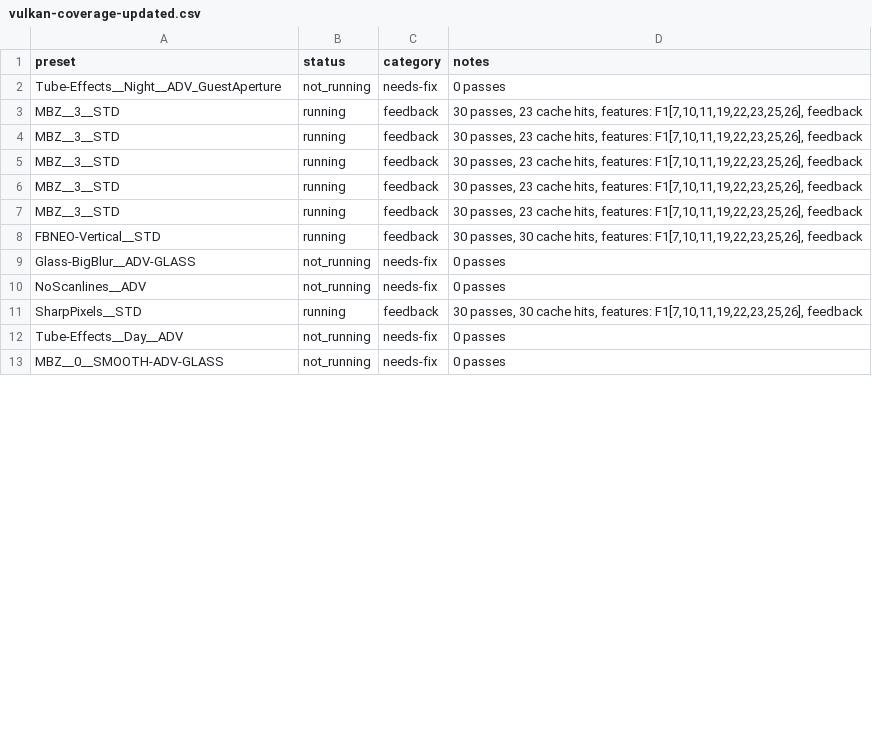
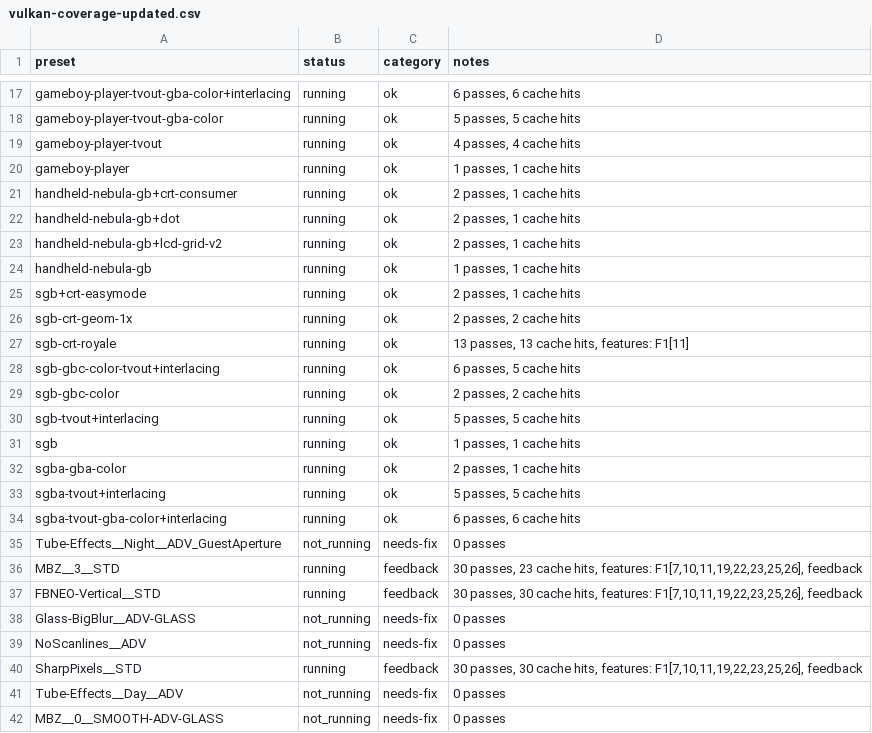
Before and after one commit to VTSTech/DevilutionX, a CSV file: docs/audit/vulkan-coverage-updated.csv, drawn as a sheet; only a part is shown, gaps mark what is left out; the diff covers the shown part only.

Commit message:
docs

```diff
--- a/docs/audit/vulkan-coverage-updated.csv
+++ b/docs/audit/vulkan-coverage-updated.csv
@@ -2,6 +17,20 @@ preset,status,category,notes
+gameboy-player-tvout-gba-color+interlacing,running,ok,"6 passes, 6 cache hits"
+gameboy-player-tvout-gba-color,running,ok,"5 passes, 5 cache hits"
+gameboy-player-tvout,running,ok,"4 passes, 4 cache hits"
+gameboy-player,running,ok,"1 passes, 1 cache hits"
+handheld-nebula-gb+crt-consumer,running,ok,"2 passes, 1 cache hits"
+handheld-nebula-gb+dot,running,ok,"2 passes, 1 cache hits"
+handheld-nebula-gb+lcd-grid-v2,running,ok,"2 passes, 1 cache hits"
+handheld-nebula-gb,running,ok,"1 passes, 1 cache hits"
+sgb+crt-easymode,running,ok,"2 passes, 1 cache hits"
+sgb-crt-geom-1x,running,ok,"2 passes, 2 cache hits"
+sgb-crt-royale,running,ok,"13 passes, 13 cache hits, features: F1[11]"
+sgb-gbc-color-tvout+interlacing,running,ok,"6 passes, 5 cache hits"
+sgb-gbc-color,running,ok,"2 passes, 2 cache hits"
+sgb-tvout+interlacing,running,ok,"5 passes, 5 cache hits"
+sgb,running,ok,"1 passes, 1 cache hits"
+sgba-gba-color,running,ok,"2 passes, 1 cache hits"
+sgba-tvout+interlacing,running,ok,"5 passes, 5 cache hits"
+sgba-tvout-gba-color+interlacing,running,ok,"6 passes, 6 cache hits"
 Tube-Effects__Night__ADV_GuestAperture,not_running,needs-fix,"0 passes"
-MBZ__3__STD,running,feedback,"30 passes, 23 cache hits, features: F1[7,10,11,19,22,23,25,26], feedback"
-MBZ__3__STD,running,feedback,"30 passes, 23 cache hits, features: F1[7,10,11,19,22,23,25,26], feedback"
-MBZ__3__STD,running,feedback,"30 passes, 23 cache hits, features: F1[7,10,11,19,22,23,25,26], feedback"
-MBZ__3__STD,running,feedback,"30 passes, 23 cache hits, features: F1[7,10,11,19,22,23,25,26], feedback"
 MBZ__3__STD,running,feedback,"30 passes, 23 cache hits, features: F1[7,10,11,19,22,23,25,26], feedback"
```
Also changed, not shown: 15 added rows and 1 removed row elsewhere in this file.
